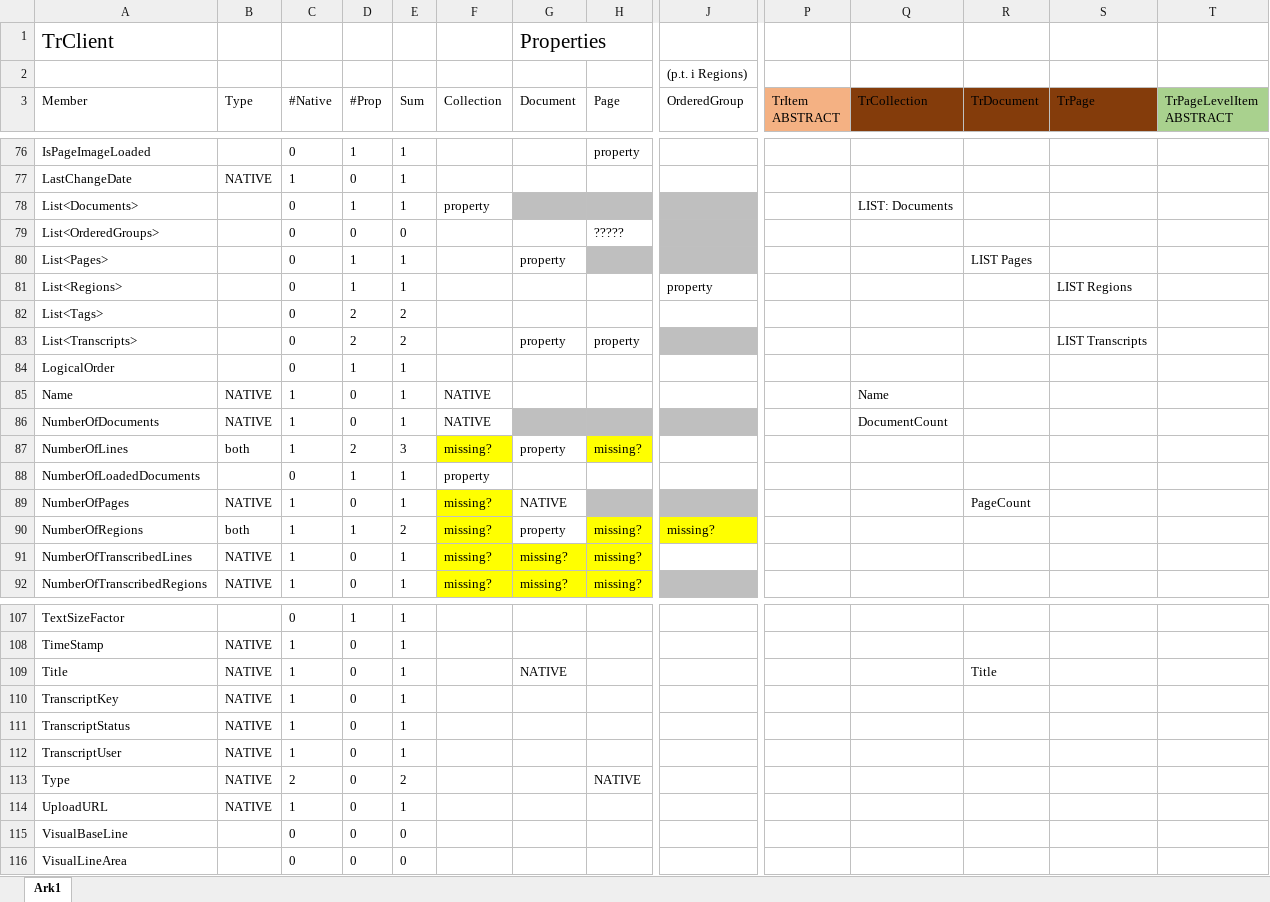
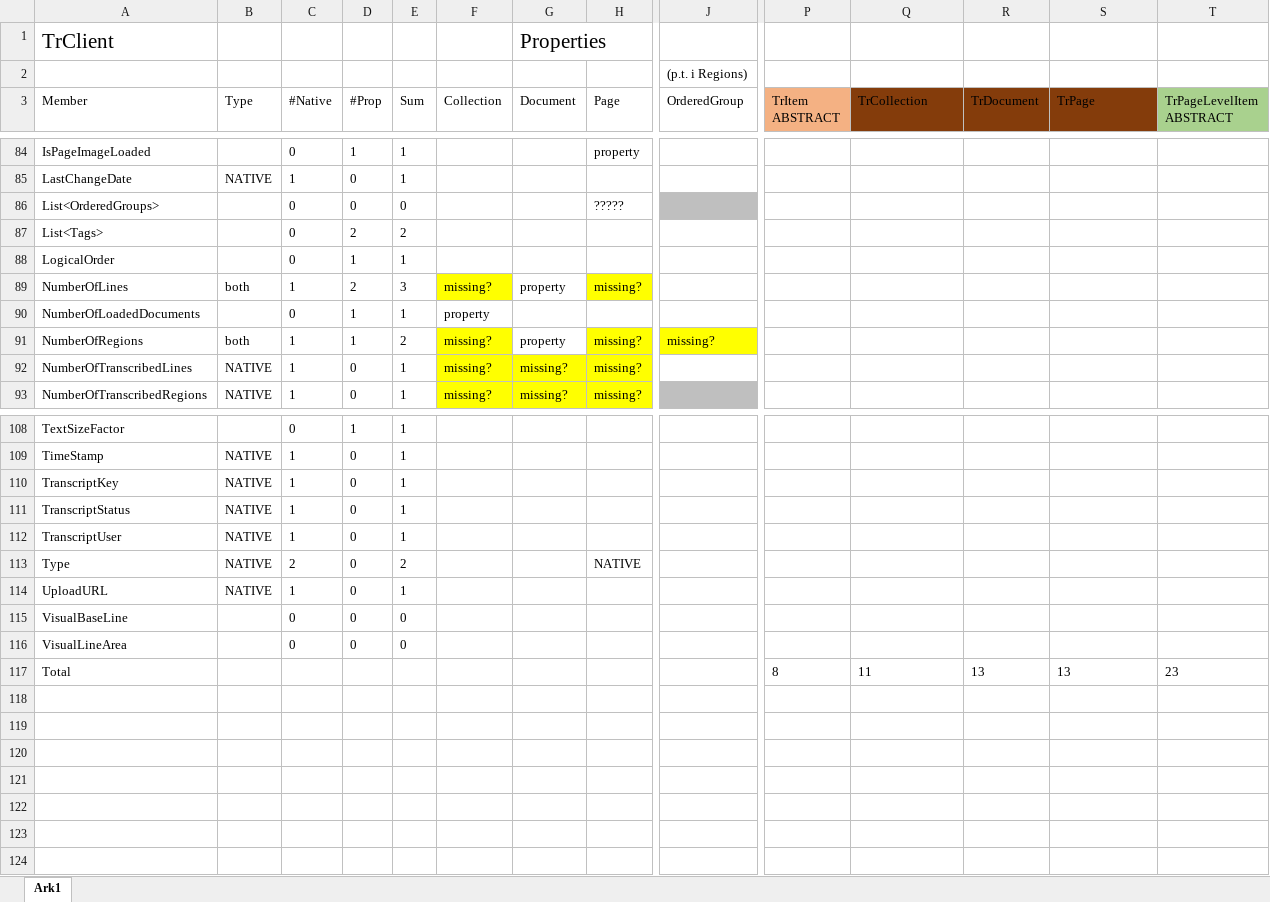
Before and after one commit to JakobMeile/TrClient, an Excel workbook: ObjectsMembers.xlsx, sheet Ark1, drawn as a sheet; only a part is shown, gaps mark what is left out; values as stored, in another font and other column widths than the file's, no borders; conditional formats and table styles not drawn; removed rows and columns are numbered as before the commit, all else as after; rows hold the shown columns only; the diff covers the shown part only; the diff names each change by its address in the sheet, - before the commit and + after, or states it on an @@ line.

```diff
--- a/ObjectsMembers.xlsx (sheet Ark1)
+++ b/ObjectsMembers.xlsx (sheet Ark1)
-row 78: List<Documents> |  | 0 | 1 | 1 | property |  |  |  |  | LIST: Documents
-row 80: List<Pages> |  | 0 | 1 | 1 |  | property |  |  |  |  | LIST Pages
-row 81: List<Regions> |  | 0 | 1 | 1 |  |  |  | property |  |  |  | LIST Regions
-row 83: List<Transcripts> |  | 0 | 2 | 2 |  | property | property |  |  |  |  | LIST Transcripts
@@ row 85 moved to row 46: Name @@
@@ row 86 moved to row 44: NumberOfDocuments @@
@@ row 89 moved to row 41: NumberOfPages @@
@@ row 109 moved to row 43: Title @@
+row 117: Total |  |  |  |  |  |  |  |  | 8 | 11 | 13 | 13 | 23
```
Also changed, not shown: 15 added rows, 11 removed rows, 5 moved rows and 108 edited cells elsewhere in this sheet, 26 other files.
